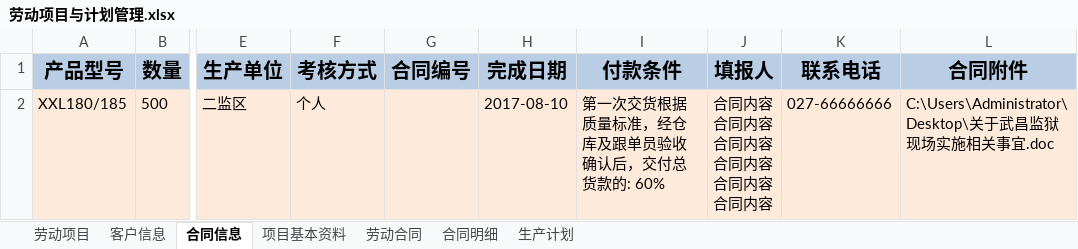
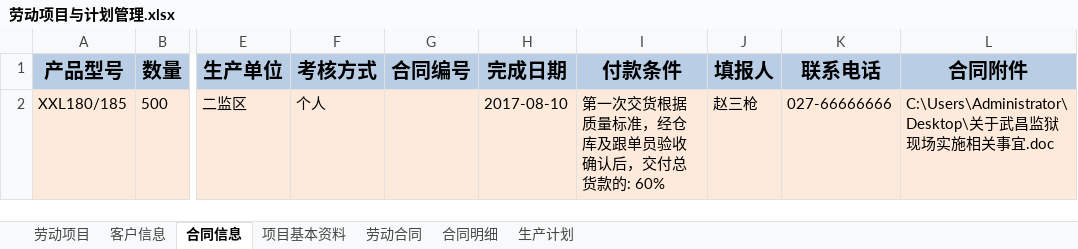
Before and after one commit to JackChanCJ/POM_LDGZ_OLD, an Excel workbook: textdata/劳动项目与计划管理.xlsx, sheet 合同信息, drawn as a sheet; only a part is shown, gaps mark what is left out; values as stored, in another font and other column widths than the file's, no borders; ↵ is a line break in a cell; the diff names each change by its address in the sheet, - before the commit and + after, or states it on an @@ line.

```diff
--- a/textdata/劳动项目与计划管理.xlsx (sheet 合同信息)
+++ b/textdata/劳动项目与计划管理.xlsx (sheet 合同信息)
-J2 (填报人): 合同内容 ↵ 合同内容 ↵ 合同内容 ↵ 合同内容 ↵ 合同内容 ↵ 合同内容
+J2 (填报人): 赵三枪
```
Also changed, not shown: 3 other files.
